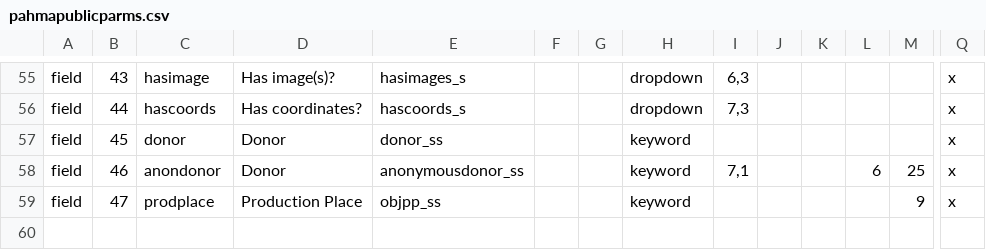
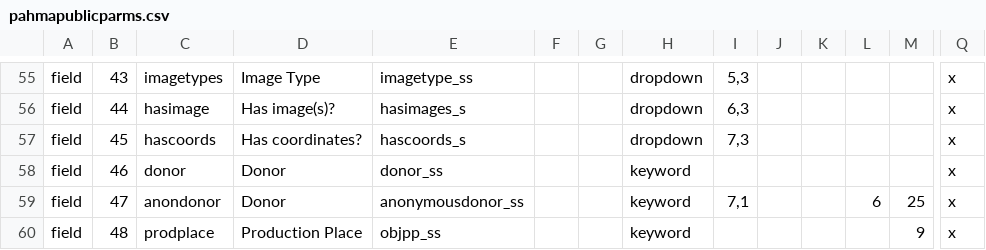
Before and after one commit to cspace-deployment/django_example_config, a CSV file: pahma/config/pahmapublicparms.csv, drawn as a sheet; only a part is shown, gaps mark what is left out; rows hold the shown columns only; the diff covers the shown part only; the diff names each change by its address in the sheet, - before the commit and + after, or states it on an @@ line.

Commit message:
PAHMA-1530: initial revisions to field definitions for next 'Egyptological' revision of portal

```diff
--- a/pahma/config/pahmapublicparms.csv
+++ b/pahma/config/pahmapublicparms.csv
-C55: hasimage
+C55: imagetypes
-D55: Has image(s)?
+D55: Image Type
-E55: hasimages_s
+E55: imagetype_ss
-I55: 6,3
+I55: 5,3
-C56: hascoords
+C56: hasimage
-D56: Has coordinates?
+D56: Has image(s)?
-E56: hascoords_s
+E56: hasimages_s
-I56: 7,3
+I56: 6,3
-C57: donor
+C57: hascoords
-D57: Donor
+D57: Has coordinates?
-E57: donor_ss
+E57: hascoords_s
-H57: keyword
+H57: dropdown
-I57: (empty)
+I57: 7,3
-C58: anondonor
+C58: donor
-E58: anonymousdonor_ss
+E58: donor_ss
-I58: 7,1
+I58: (empty)
-L58: 6
+L58: (empty)
-M58: 25
+M58: (empty)
-C59: prodplace
+C59: anondonor
-D59: Production Place
+D59: Donor
-E59: objpp_ss
+E59: anonymousdonor_ss
-I59: (empty)
+I59: 7,1
-L59: (empty)
+L59: 6
-M59: 9
+M59: 25
+row 60: field | 48 | prodplace | Production Place | objpp_ss |  |  | keyword |  |  |  |  | 9 | x
```
Also changed, not shown: 123 edited cells elsewhere in this file.
